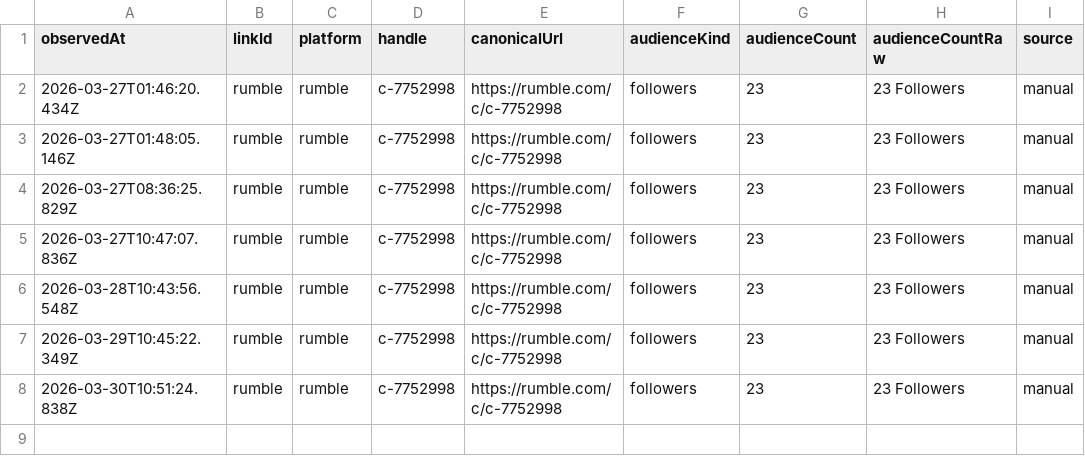
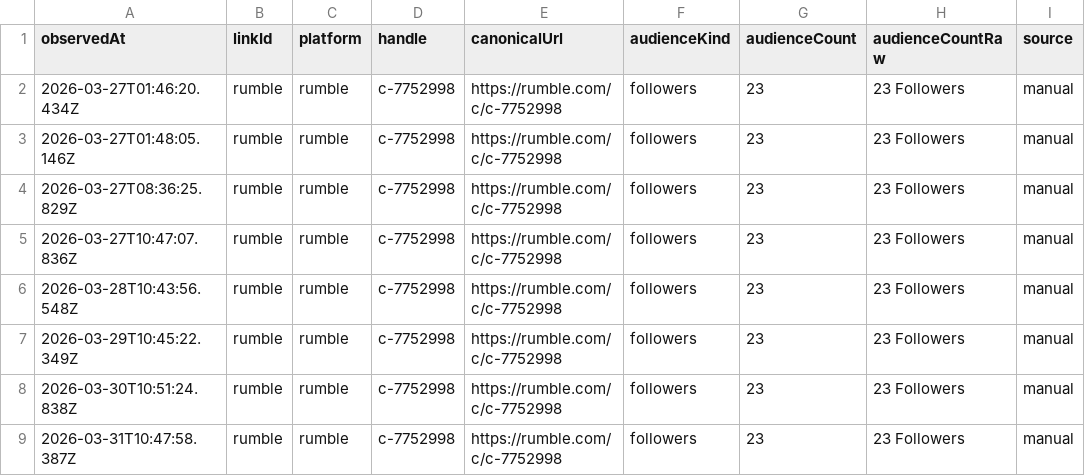
Before and after one commit to pRizz/open-links-sites, a CSV file: people/staci-costopoulos/cache/history/followers/rumble.csv, drawn as a sheet; the diff names each change by its address in the sheet, - before the commit and + after, or states it on an @@ line.

```diff
--- a/people/staci-costopoulos/cache/history/followers/rumble.csv
+++ b/people/staci-costopoulos/cache/history/followers/rumble.csv
+row 9: 2026-03-31T10:47:58.387Z | rumble | rumble | c-7752998 | https://rumble.com/c/c-7752998 | followers | 23 | 23 Followers | manual
```
Also changed, not shown: people/staci-costopoulos/cache/history/followers/live-with-the-hive-podcast.csv, people/staci-costopoulos/cache/history/followers/x.csv, 9 other files.
